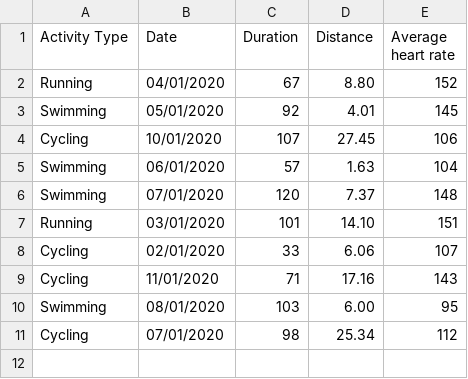
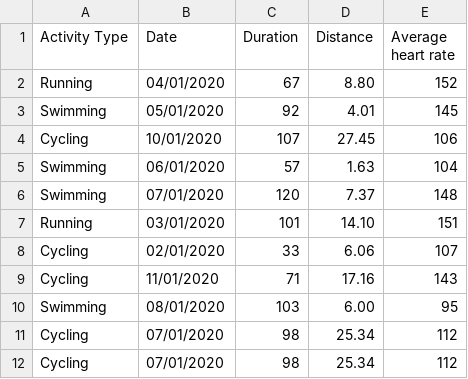
Before and after one commit to NoxT3N/Activity-Tracker, a CSV file: src/activities/activity_data_10.csv, drawn as a sheet; the diff names each change by its address in the sheet, - before the commit and + after, or states it on an @@ line.

Commit message:
+activityReader now checks for duplicates before storing objects

```diff
--- a/src/activities/activity_data_10.csv
+++ b/src/activities/activity_data_10.csv
+row 12: Cycling | 07/01/2020 | 98 | 25.34 | 112
```
Also changed, not shown: 2 other files.
